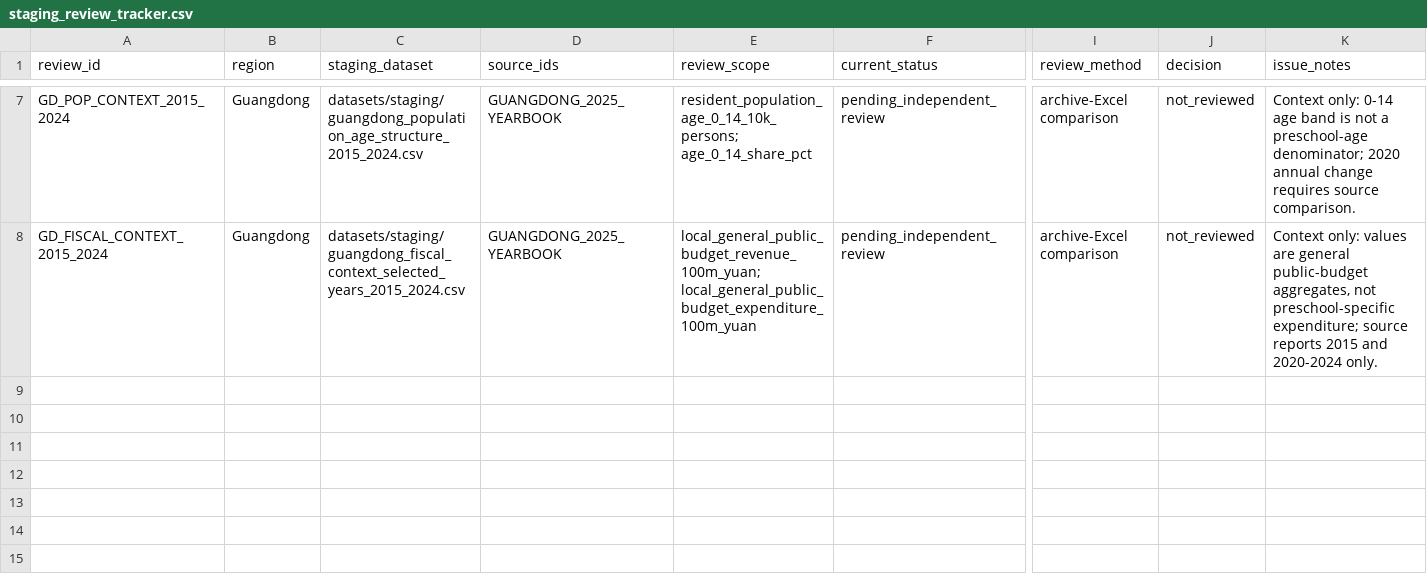
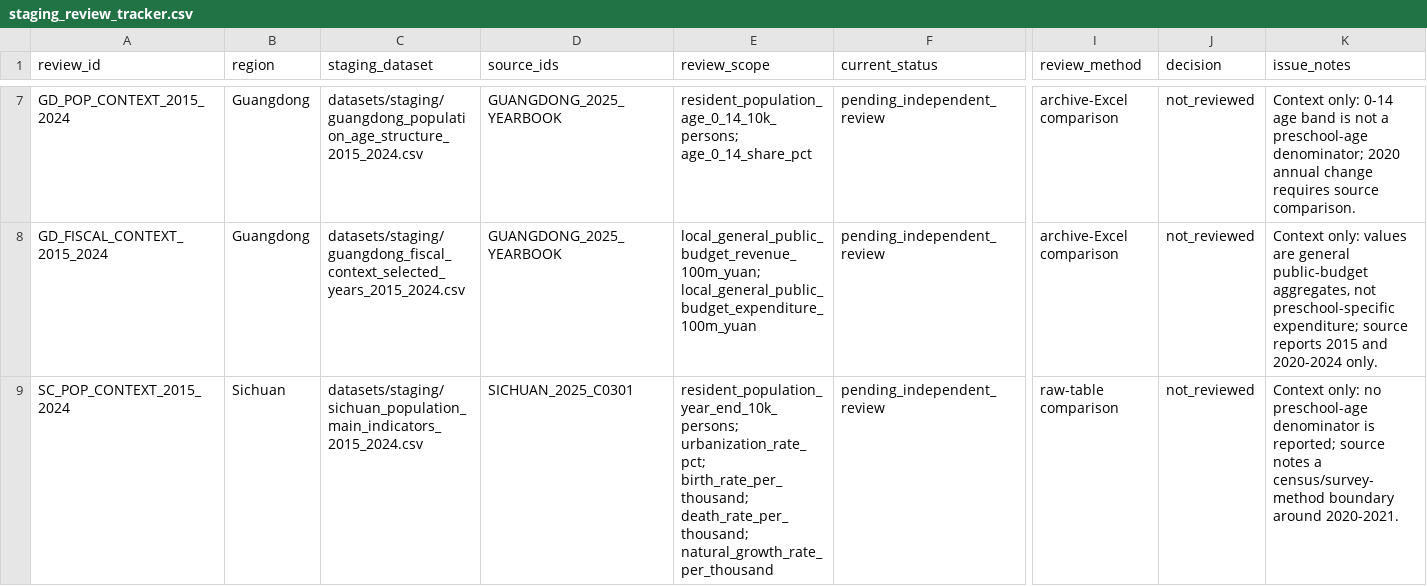
Before and after one commit to AvelineChuk/OpenPreEduLab, a CSV file: datasets/metadata/staging_review_tracker.csv, drawn as a sheet; only a part is shown, gaps mark what is left out; rows hold the shown columns only; the diff names each change by its address in the sheet, - before the commit and + after, or states it on an @@ line.

```diff
--- a/datasets/metadata/staging_review_tracker.csv
+++ b/datasets/metadata/staging_review_tracker.csv
+row 9: SC_POP_CONTEXT_2015_2024 | Sichuan | datasets/staging/sichuan_population_main_indicators_2015_2024.csv | SICHUAN_2025_C0301 | resident_population_year_end_10k_persons; urbanization_rate_pct; birth_rate_per_thousand; death_rate_per_thousand; natural_growth_rate_per_thousand | pending_independent_review | raw-table comparison | not_reviewed | Context only: no preschool-age denominator is reported; source notes a census/survey-method boundary around 2020-2021.
```
Also changed, not shown: datasets/raw/provincial_china_2015_2025/sichuan/2025_statistical_yearbook/manifest.csv, 6 other files.
